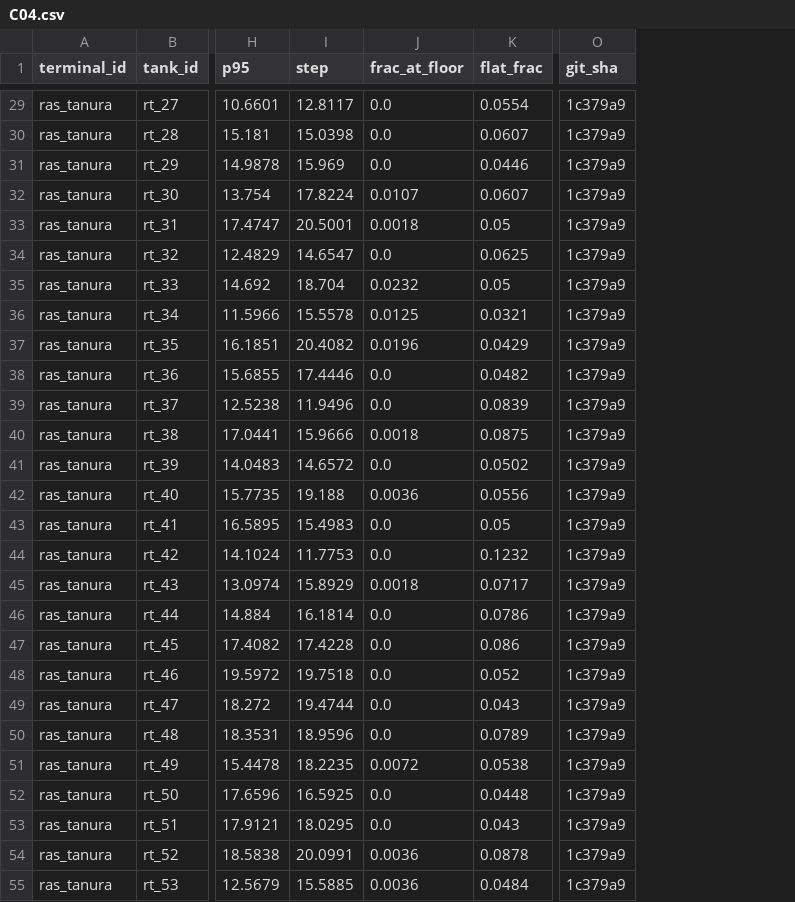
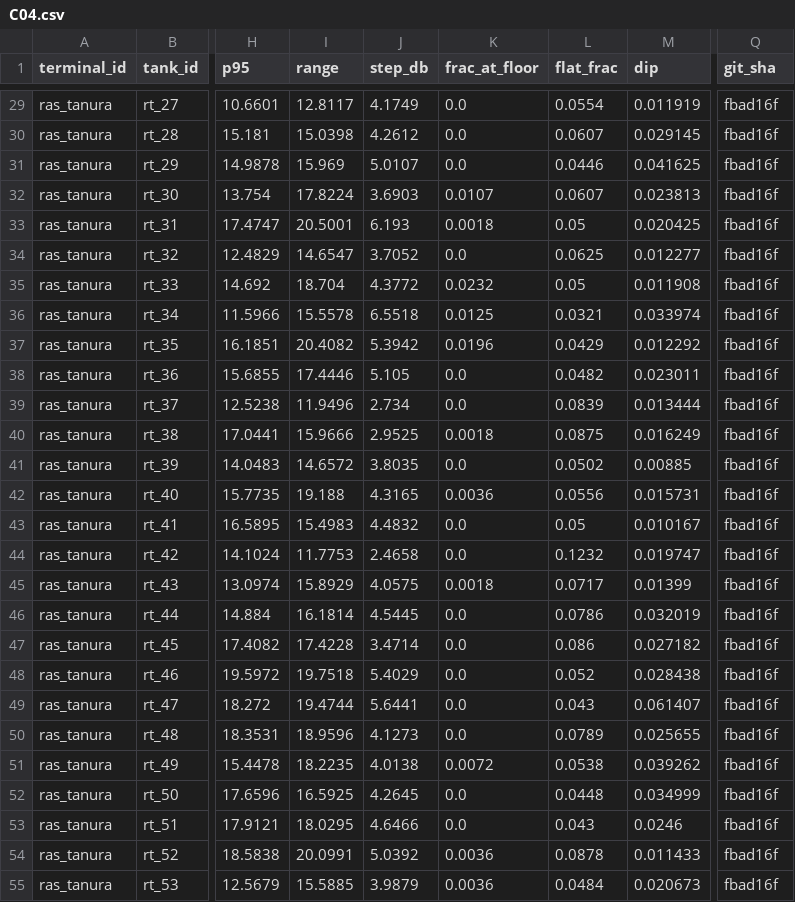
Before and after one commit to bachevskyvlad/kharg-dashboard, a CSV file: diagnostics/checks/ras_tanura/C04.csv, drawn as a sheet; only a part is shown, gaps mark what is left out; addresses are those after the commit; the diff covers the shown part only; the diff names each change by its address in the sheet, - before the commit and + after, or states it on an @@ line.

```diff
--- a/diagnostics/checks/ras_tanura/C04.csv
+++ b/diagnostics/checks/ras_tanura/C04.csv
+column J (step_db), rows 29-55: 4.1749 | 4.2612 | 5.0107 | 3.6903 | 6.193 | 3.7052 | 4.3772 | 6.5518 | 5.3942 | 5.105 | 2.734 | 2.9525 | 3.8035 | 4.3165 | 4.4832 | 2.4658 | 4.0575 | 4.5445 | 3.4714 | 5.4029 | 5.6441 | 4.1273 | 4.0138 | 4.2645 | 4.6466 | 5.0392 | 3.9879
+column M (dip), rows 29-55: 0.011919 | 0.029145 | 0.041625 | 0.023813 | 0.020425 | 0.012277 | 0.011908 | 0.033974 | 0.012292 | 0.023011 | 0.013444 | 0.016249 | 0.00885 | 0.015731 | 0.010167 | 0.019747 | 0.01399 | 0.032019 | 0.027182 | 0.028438 | 0.061407 | 0.025655 | 0.039262 | 0.034999 | 0.0246 | 0.011433 | 0.020673
-I1: step
+I1: range
-Q29:Q55 (git_sha): 1c379a9
+Q29:Q55 (git_sha): fbad16f
```
Also changed, not shown: 39 edited cells elsewhere in this file, 1 other file.
